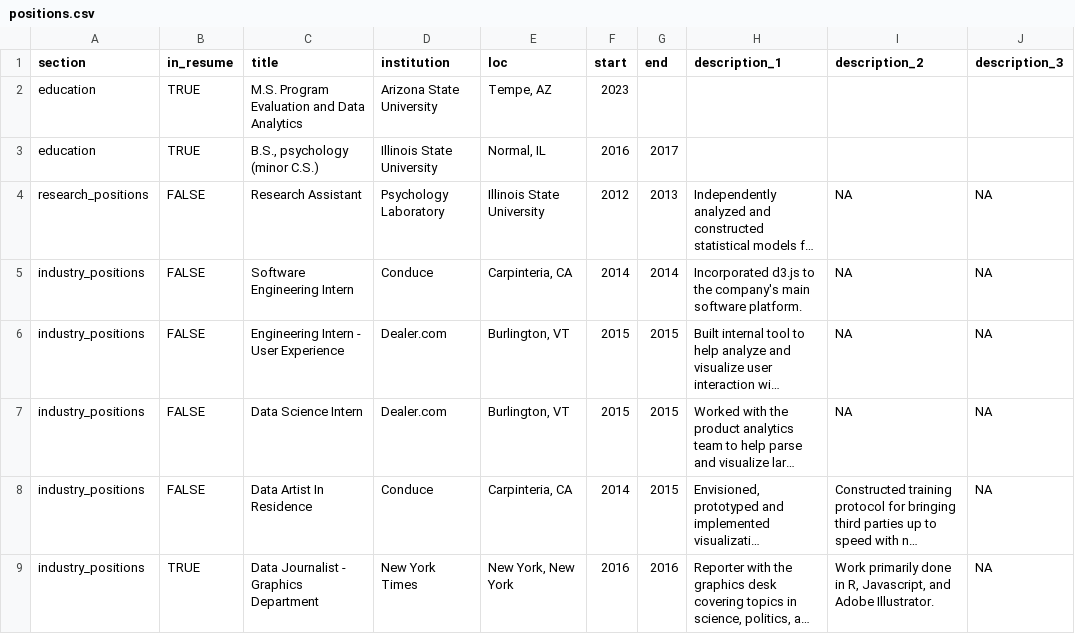
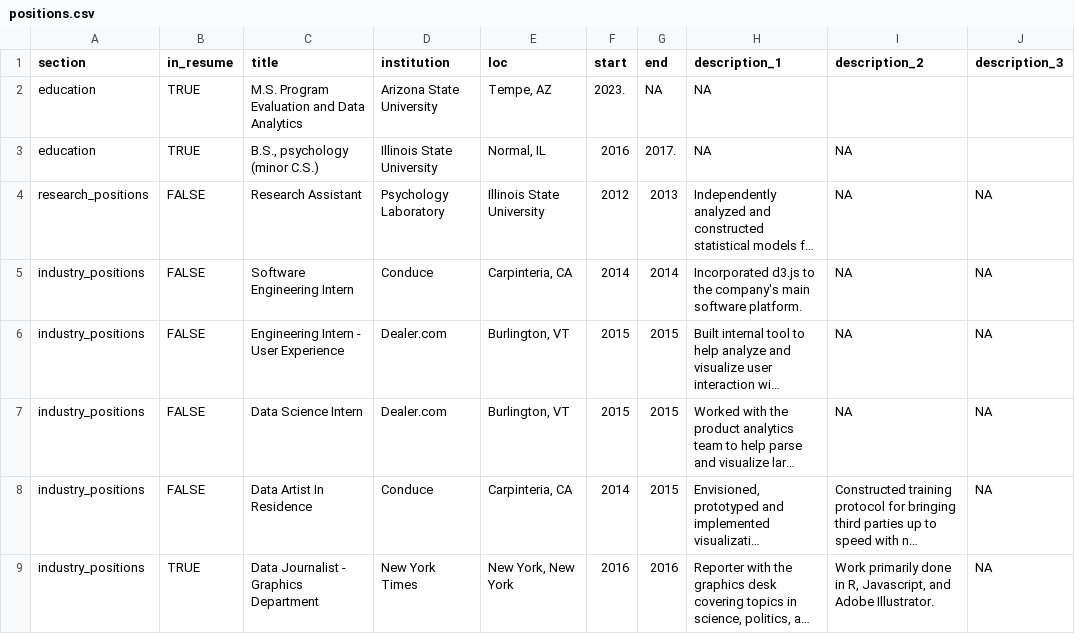
Before and after one commit to verogutierrezasu/cv, a CSV file: positions.csv, drawn as a sheet; long unchanged cells end in …; the diff names each change by its address in the sheet, - before the commit and + after, or states it on an @@ line.

Commit message:
update positions.csv

```diff
--- a/positions.csv
+++ b/positions.csv
-F2 (start): 2023
+F2 (start): 2023.
-G2 (end): (empty)
+G2 (end): NA
-H2:H3 (description_1): (empty)
+H2:H3 (description_1): NA
-G3 (end): 2017
+G3 (end): 2017.
-I3 (description_2): (empty)
+I3 (description_2): NA
```
